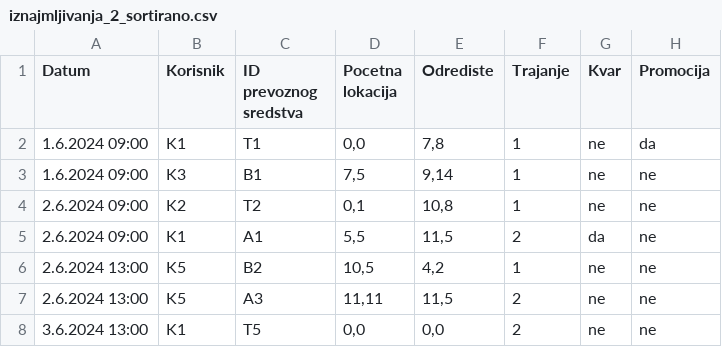
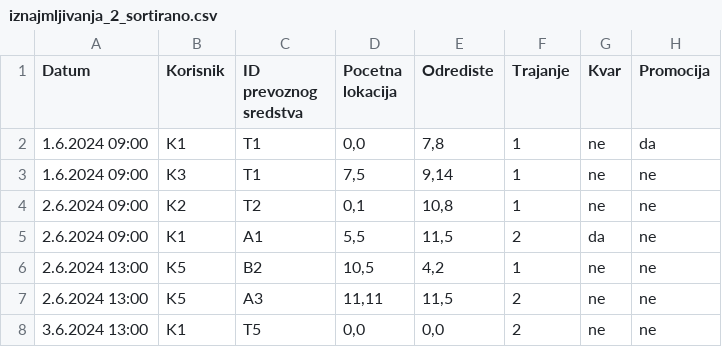
Before and after one commit to nemanjatr/javaProjektniZadatak, a CSV file: iznajmljivanja_2_sortirano.csv, drawn as a sheet.

```diff
--- a/iznajmljivanja_2_sortirano.csv
+++ b/iznajmljivanja_2_sortirano.csv
@@ -2,3 +2,3 @@ Datum,Korisnik,ID prevoznog sredstva,Pocetna lokacija,Odrediste,Trajanje,Kvar,Pr
 1.6.2024 09:00,K1,T1,"0,0","7,8",1,ne,da
-1.6.2024 09:00,K3,B1,"7,5","9,14",1,ne,ne
+1.6.2024 09:00,K3,T1,"7,5","9,14",1,ne,ne
 2.6.2024 09:00,K2,T2,"0,1","10,8",1,ne,ne
```
Also changed, not shown: iznajmljivanja_2.csv, 4 other files.
